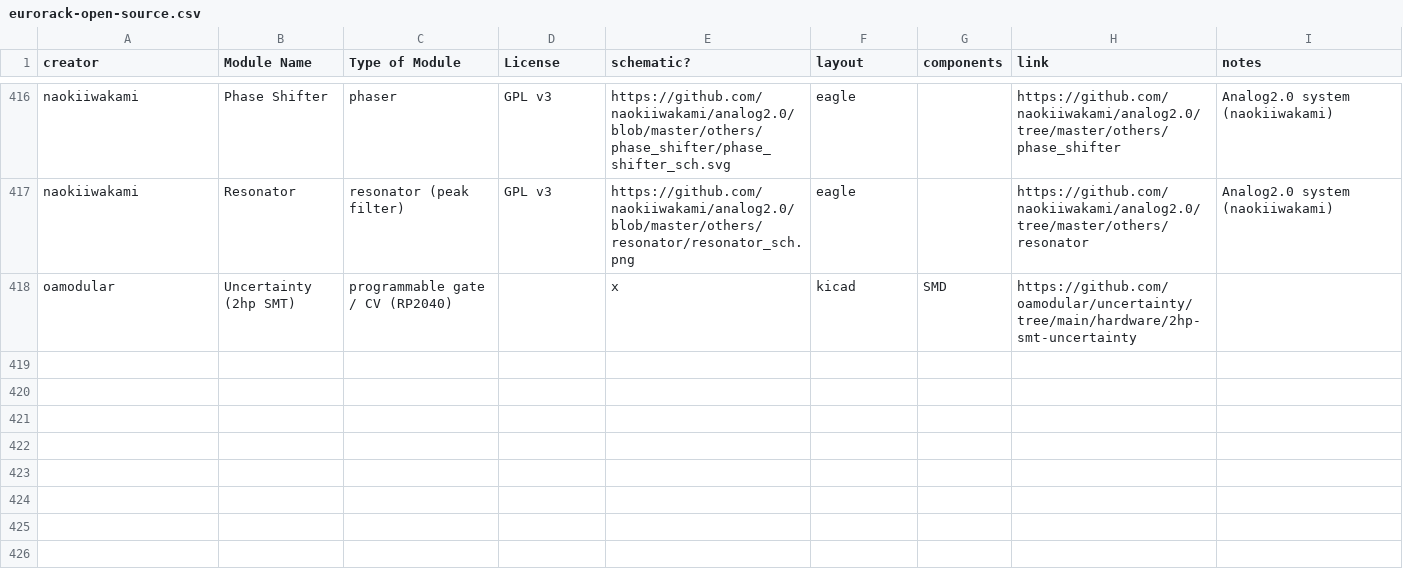
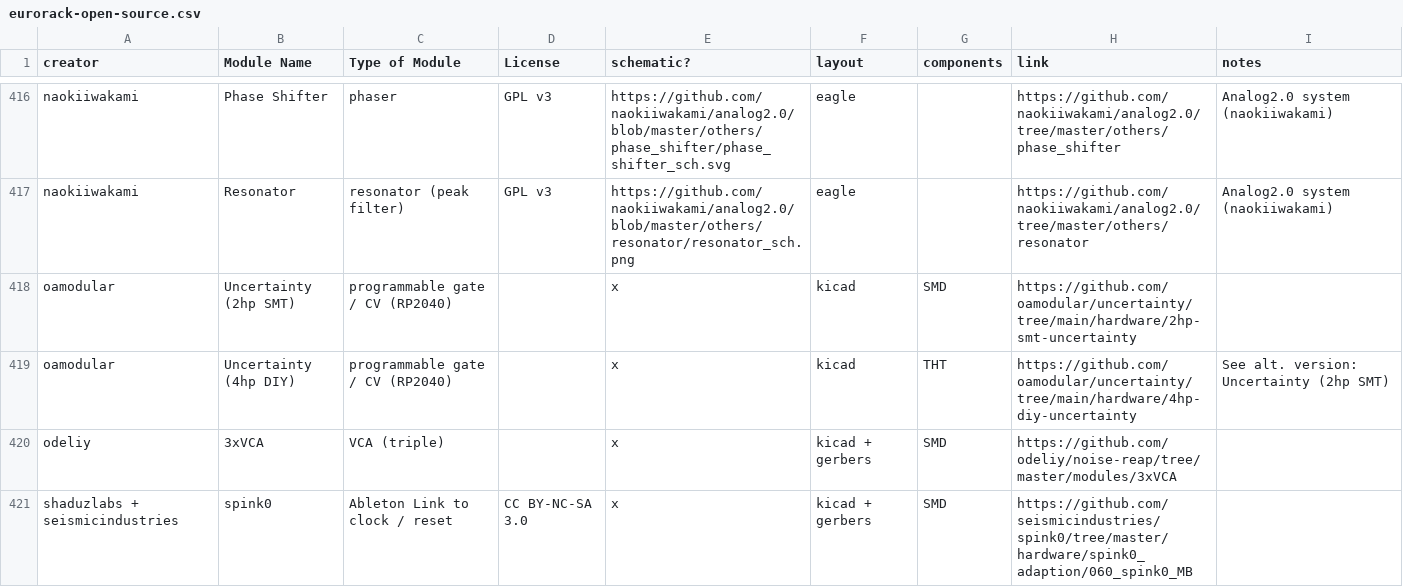
Before and after one commit to daaaaaaaaaniel/my-awesome-eurorack, a CSV file: eurorack-open-source.csv, drawn as a sheet; only a part is shown, gaps mark what is left out; the diff names each change by its address in the sheet, - before the commit and + after, or states it on an @@ line.

```diff
--- a/eurorack-open-source.csv
+++ b/eurorack-open-source.csv
+row 419: oamodular | Uncertainty (4hp DIY) | programmable gate / CV (RP2040) |  | x | kicad | THT | https://github.com/oamodular/uncertainty/tree/main/hardware/4hp-diy-uncertainty | See alt. version: Uncertainty (2hp SMT)
+row 420: odeliy | 3xVCA | VCA (triple) |  | x | kicad + gerbers | SMD | https://github.com/odeliy/noise-reap/tree/master/modules/3xVCA
+row 421: shaduzlabs + seismicindustries | spink0 | Ableton Link to clock / reset | CC BY-NC-SA 3.0 | x | kicad + gerbers | SMD | https://github.com/seismicindustries/spink0/tree/master/hardware/spink0_adaption/060_spink0_MB
```
Also changed, not shown: data/deferred.tsv, data/modules.tsv, 5 other files.
